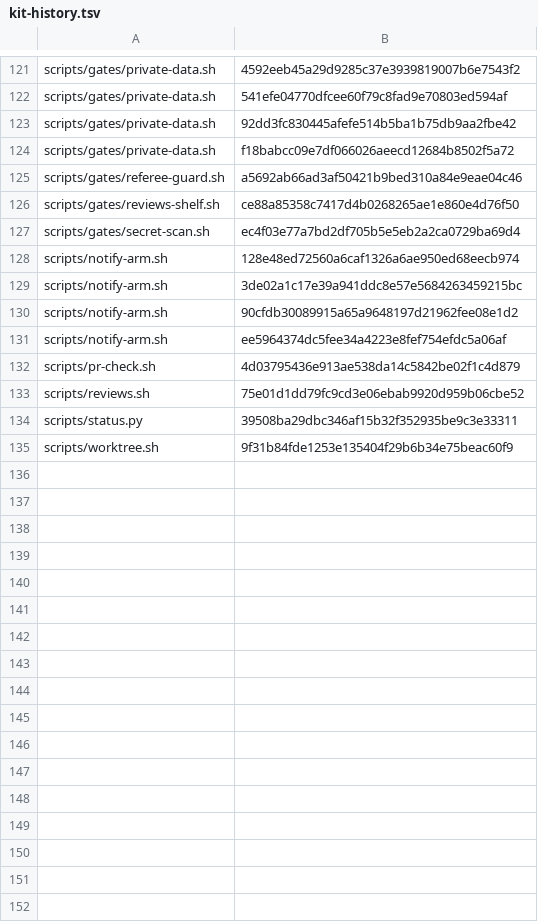
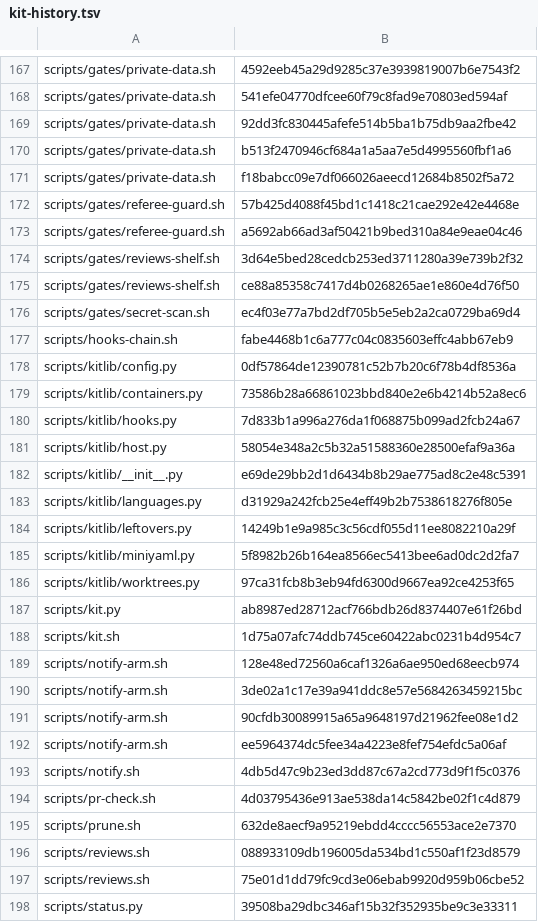
Before and after one commit to zerwiz/ymir, a TSV file: bin/collab/kit-history.tsv, drawn as a sheet; only a part is shown, gaps mark what is left out; the shorter side is filled out with more unchanged rows; the diff covers the shown part only; the diff names each change by its address in the sheet, - before the commit and + after, or states it on an @@ line.

```diff
--- a/bin/collab/kit-history.tsv
+++ b/bin/collab/kit-history.tsv
+row 170: scripts/gates/private-data.sh | b513f2470946cf684a1a5aa7e5d4995560fbf1a6
+row 172: scripts/gates/referee-guard.sh | 57b425d4088f45bd1c1418c21cae292e42e4468e
+row 174: scripts/gates/reviews-shelf.sh | 3d64e5bed28cedcb253ed3711280a39e739b2f32
+row 177: scripts/hooks-chain.sh | fabe4468b1c6a777c04c0835603effc4abb67eb9
+row 178: scripts/kitlib/config.py | 0df57864de12390781c52b7b20c6f78b4df8536a
+row 179: scripts/kitlib/containers.py | 73586b28a66861023bbd840e2e6b4214b52a8ec6
+row 180: scripts/kitlib/hooks.py | 7d833b1a996a276da1f068875b099ad2fcb24a67
+row 181: scripts/kitlib/host.py | 58054e348a2c5b32a51588360e28500efaf9a36a
+row 182: scripts/kitlib/__init__.py | e69de29bb2d1d6434b8b29ae775ad8c2e48c5391
+row 183: scripts/kitlib/languages.py | d31929a242fcb25e4eff49b2b7538618276f805e
+row 184: scripts/kitlib/leftovers.py | 14249b1e9a985c3c56cdf055d11ee8082210a29f
+row 185: scripts/kitlib/miniyaml.py | 5f8982b26b164ea8566ec5413bee6ad0dc2d2fa7
+row 186: scripts/kitlib/worktrees.py | 97ca31fcb8b3eb94fd6300d9667ea92ce4253f65
+row 187: scripts/kit.py | ab8987ed28712acf766bdb26d8374407e61f26bd
+row 188: scripts/kit.sh | 1d75a07afc74ddb745ce60422abc0231b4d954c7
+row 193: scripts/notify.sh | 4db5d47c9b23ed3dd87c67a2cd773d9f1f5c0376
+row 195: scripts/prune.sh | 632de8aecf9a95219ebdd4cccc56553ace2e7370
+row 196: scripts/reviews.sh | 088933109db196005da534bd1c550af1f23d8579
```
Also changed, not shown: 47 added rows elsewhere in this file.
